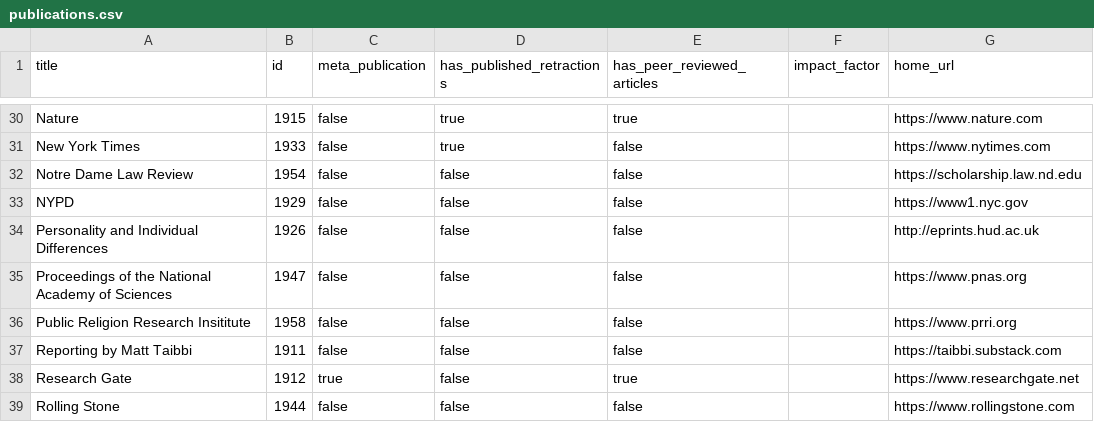
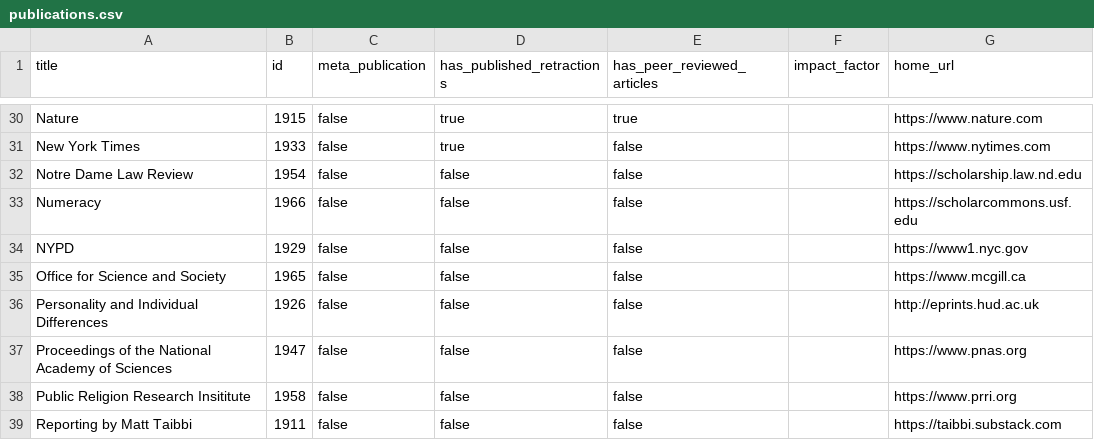
Before and after one commit to convus/legacy-convus_content, a CSV file: publications.csv, drawn as a sheet; only a part is shown, gaps mark what is left out; the shorter side is filled out with more unchanged rows; the diff names each change by its address in the sheet, - before the commit and + after, or states it on an @@ line.

```diff
--- a/publications.csv
+++ b/publications.csv
+row 33: Numeracy | 1966 | false | false | false |  | https://scholarcommons.usf.edu
+row 35: Office for Science and Society | 1965 | false | false | false |  | https://www.mcgill.ca
```
Also changed, not shown: tags.csv, 55 other files.
